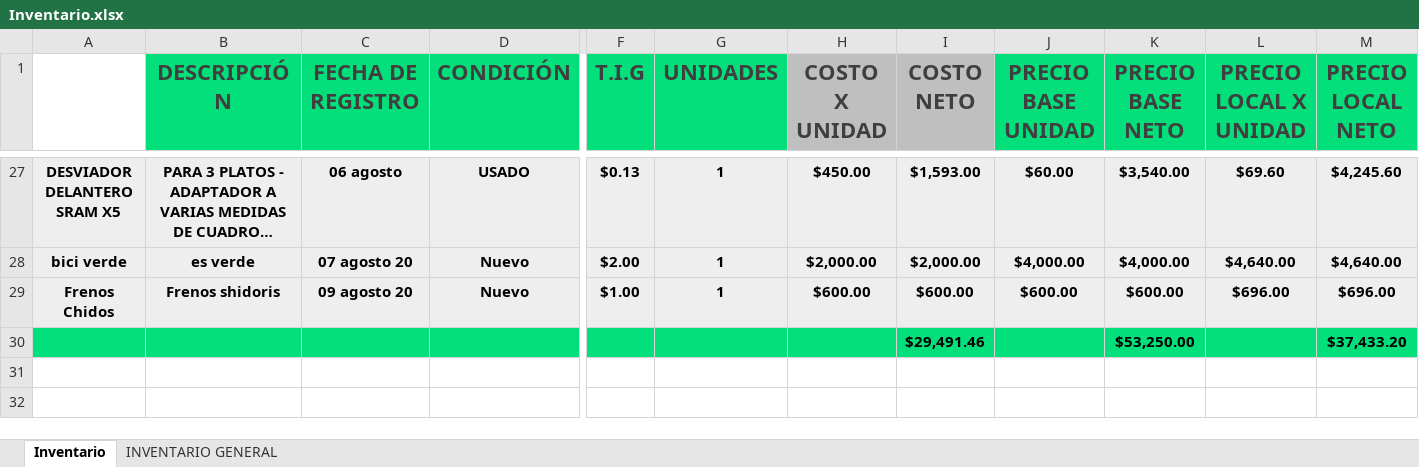
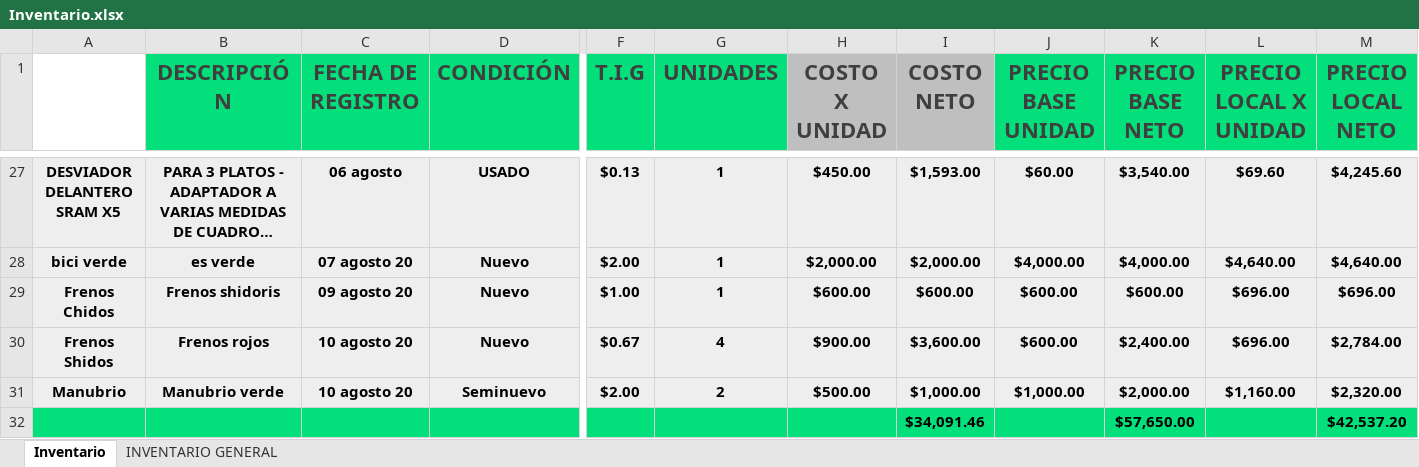
Before and after one commit to Alisbasa/EPIC-MOUNTAIN-SYSTEM, an Excel workbook: JavaApplication19/src/excel/Inventario.xlsx, sheet Inventario, drawn as a sheet; only a part is shown, gaps mark what is left out; long unchanged cells end in …; values as stored, in another font and other column widths than the file's, no borders; charts and pictures not drawn; removed rows and columns are numbered as before the commit, all else as after; rows hold the shown columns only; the diff names each change by its address in the sheet, - before the commit and + after, or states it on an @@ line.

```diff
--- a/JavaApplication19/src/excel/Inventario.xlsx (sheet Inventario)
+++ b/JavaApplication19/src/excel/Inventario.xlsx (sheet Inventario)
-row 30:  |  |  |  |  |  |  | $29,491.46 |  | $53,250.00 |  | $37,433.20
+row 30: Frenos Shidos | Frenos rojos | 10 agosto 20 | Nuevo | $0.67 | 4 | $900.00 | $3,600.00 | $600.00 | $2,400.00 | $696.00 | $2,784.00
+row 31: Manubrio | Manubrio verde | 10 agosto 20 | Seminuevo | $2.00 | 2 | $500.00 | $1,000.00 | $1,000.00 | $2,000.00 | $1,160.00 | $2,320.00
+row 32:  |  |  |  |  |  |  | $34,091.46 |  | $57,650.00 |  | $42,537.20
```
Also changed, not shown: JavaApplication19/src/excel/DeudasP.xlsx, JavaApplication19/src/excel/Equipo.xlsx, 5 other files.
